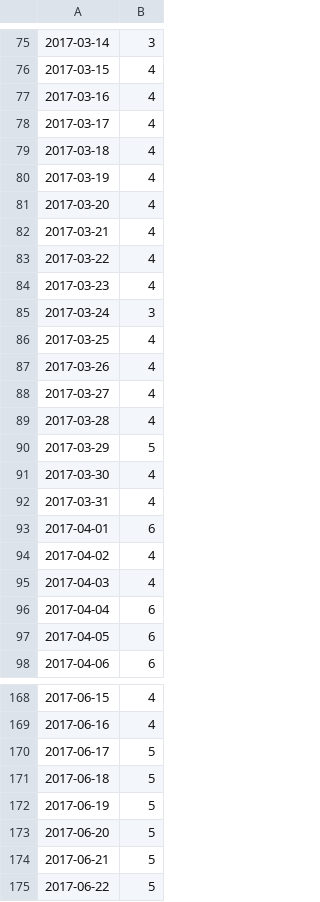
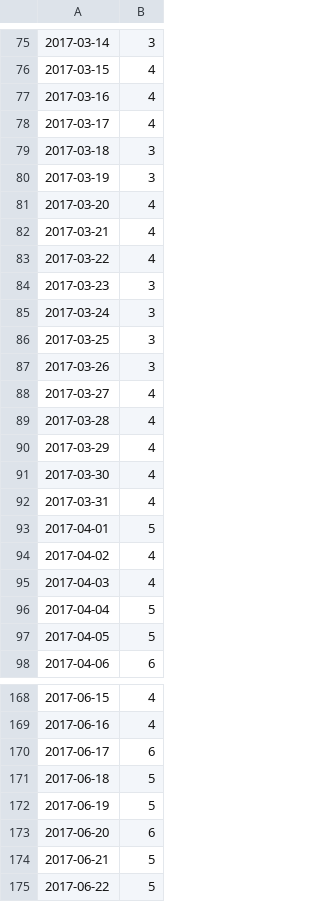
Before and after one commit to marybecker/FlowImpair, a CSV file: data/01194500.csv, drawn as a sheet; only a part is shown, gaps mark what is left out; the diff covers the shown part only.

Commit message:
updated flow metrics code and trail cam data

```diff
--- a/data/01194500.csv
+++ b/data/01194500.csv
@@ -78,4 +78,4 @@
 "2017-03-17",4
-"2017-03-18",4
-"2017-03-19",4
+"2017-03-18",3
+"2017-03-19",3
 "2017-03-20",4
@@ -83,16 +83,16 @@
 "2017-03-22",4
-"2017-03-23",4
+"2017-03-23",3
 "2017-03-24",3
-"2017-03-25",4
-"2017-03-26",4
+"2017-03-25",3
+"2017-03-26",3
 "2017-03-27",4
 "2017-03-28",4
-"2017-03-29",5
+"2017-03-29",4
 "2017-03-30",4
 "2017-03-31",4
-"2017-04-01",6
+"2017-04-01",5
 "2017-04-02",4
 "2017-04-03",4
-"2017-04-04",6
-"2017-04-05",6
+"2017-04-04",5
+"2017-04-05",5
 "2017-04-06",6
@@ -169,6 +169,6 @@
 "2017-06-16",4
-"2017-06-17",5
+"2017-06-17",6
 "2017-06-18",5
 "2017-06-19",5
-"2017-06-20",5
+"2017-06-20",6
 "2017-06-21",5
```
Also changed, not shown: 2 added rows and 13 edited cells elsewhere in this file, 7 other files.
